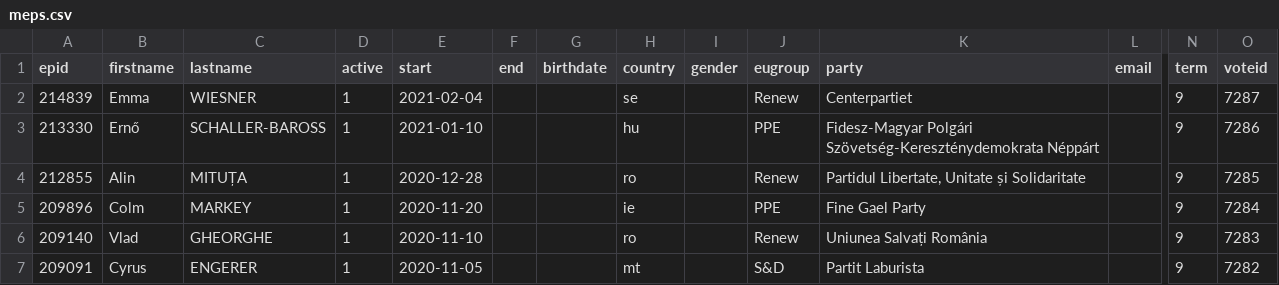
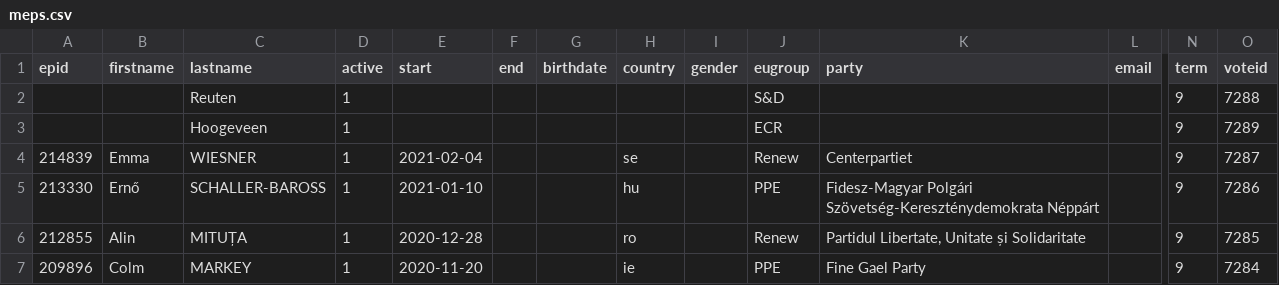
Before and after one commit to TechToThePeople/parlparse, a CSV file: data/meps.csv, drawn as a sheet; only a part is shown, gaps mark what is left out; the shorter side is filled out with more unchanged rows; rows hold the shown columns only; the diff names each change by its address in the sheet, - before the commit and + after, or states it on an @@ line.

```diff
--- a/data/meps.csv
+++ b/data/meps.csv
+row 2:  |  | Reuten | 1 |  |  |  |  |  | S&D |  |  | 9 | 7288
+row 3:  |  | Hoogeveen | 1 |  |  |  |  |  | ECR |  |  | 9 | 7289
```
Also changed, not shown: data/text_tabled.csv, 1 other file.
